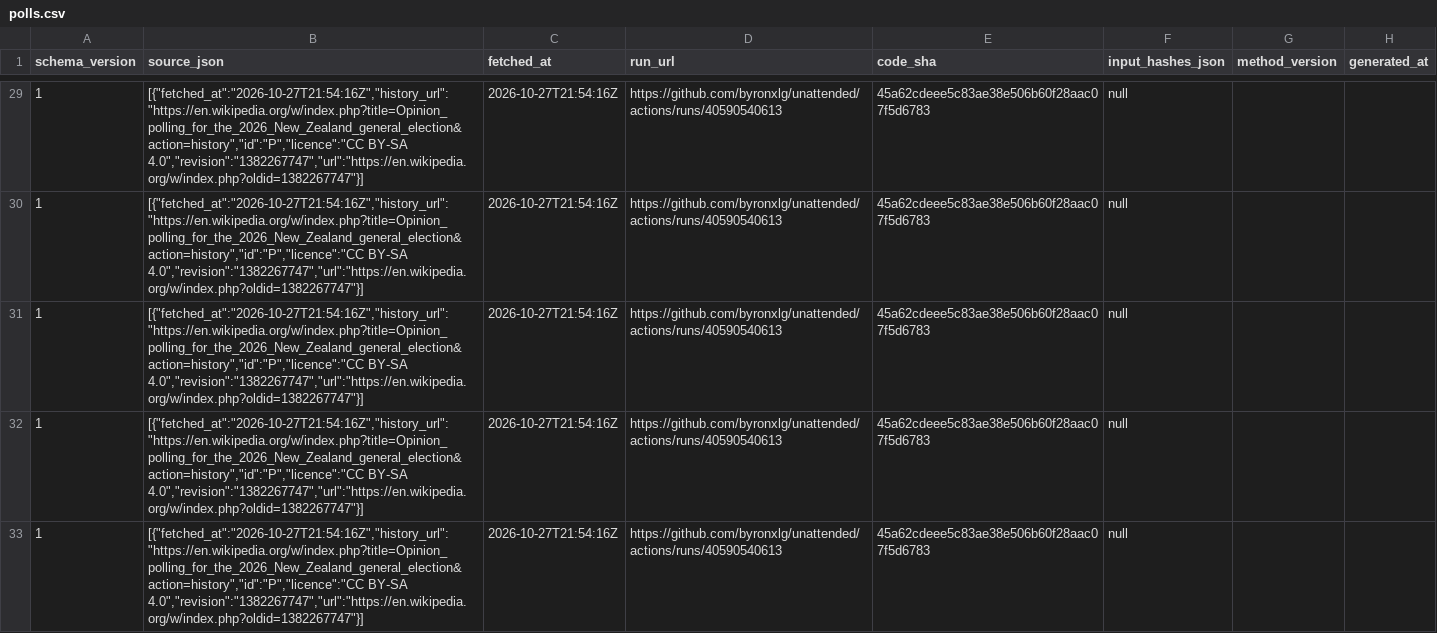
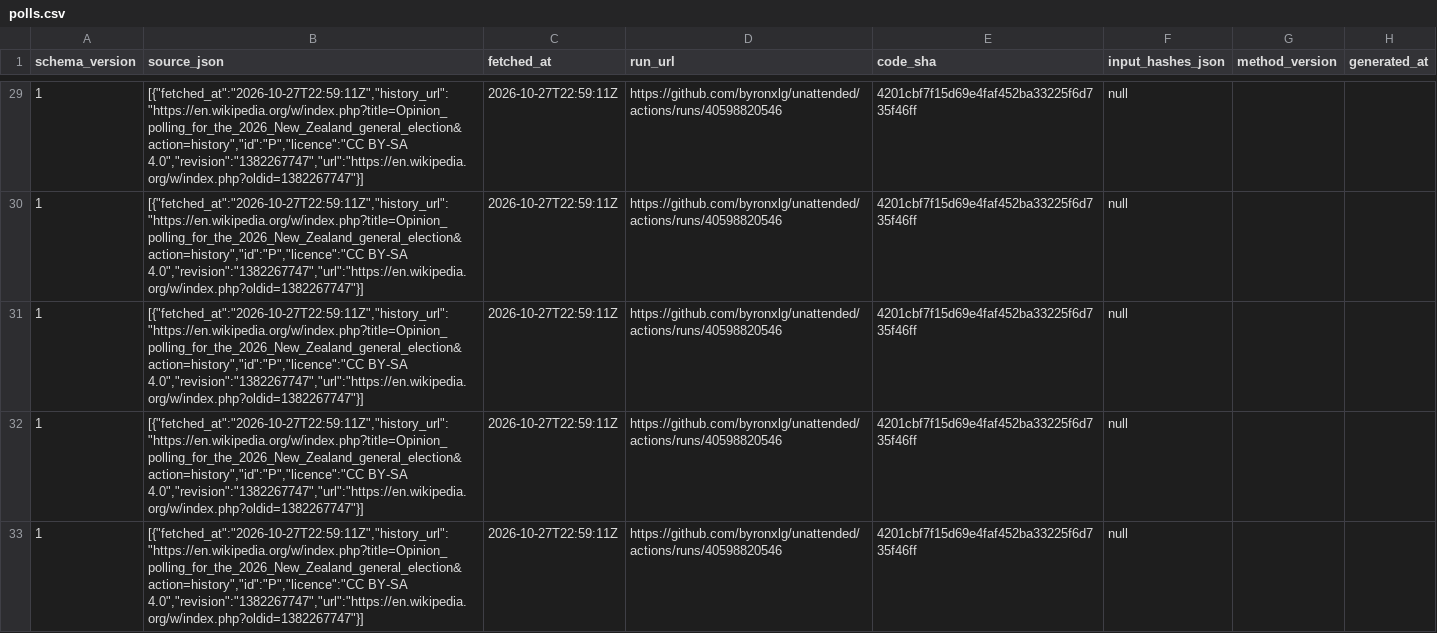
Before and after one commit to byronxlg/unattended, a CSV file: product/nz_election/data/polls.csv, drawn as a sheet; only a part is shown, gaps mark what is left out; the diff covers the shown part only; the diff names each change by its address in the sheet, - before the commit and + after, or states it on an @@ line.

```diff
--- a/product/nz_election/data/polls.csv
+++ b/product/nz_election/data/polls.csv
-B29:B33 (source_json): [{"fetched_at":"2026-10-27T21:54:16Z","history_url":"https://en.wikipedia.org/w/index.php?title=Opinion_polling_for_the_2026_New_Zealand_general_election&action=history","id":"P","licence":"CC BY-SA 4.0","revision":"1382267747","url":"https://en.wikipedia.org/w/index.php?oldid=1382267747"}]
+B29:B33 (source_json): [{"fetched_at":"2026-10-27T22:59:11Z","history_url":"https://en.wikipedia.org/w/index.php?title=Opinion_polling_for_the_2026_New_Zealand_general_election&action=history","id":"P","licence":"CC BY-SA 4.0","revision":"1382267747","url":"https://en.wikipedia.org/w/index.php?oldid=1382267747"}]
-C29:C33 (fetched_at): 2026-10-27T21:54:16Z
+C29:C33 (fetched_at): 2026-10-27T22:59:11Z
-D29:D33 (run_url): https://github.com/byronxlg/unattended/actions/runs/40590540613
+D29:D33 (run_url): https://github.com/byronxlg/unattended/actions/runs/40598820546
-E29:E33 (code_sha): 45a62cdeee5c83ae38e506b60f28aac07f5d6783
+E29:E33 (code_sha): 4201cbf7f15d69e4faf452ba33225f6d735f46ff
```
Also changed, not shown: 164 edited cells elsewhere in this file, product/nz_election/data/averages.csv, product/nz_election/data/seats.csv, 7 other files.
